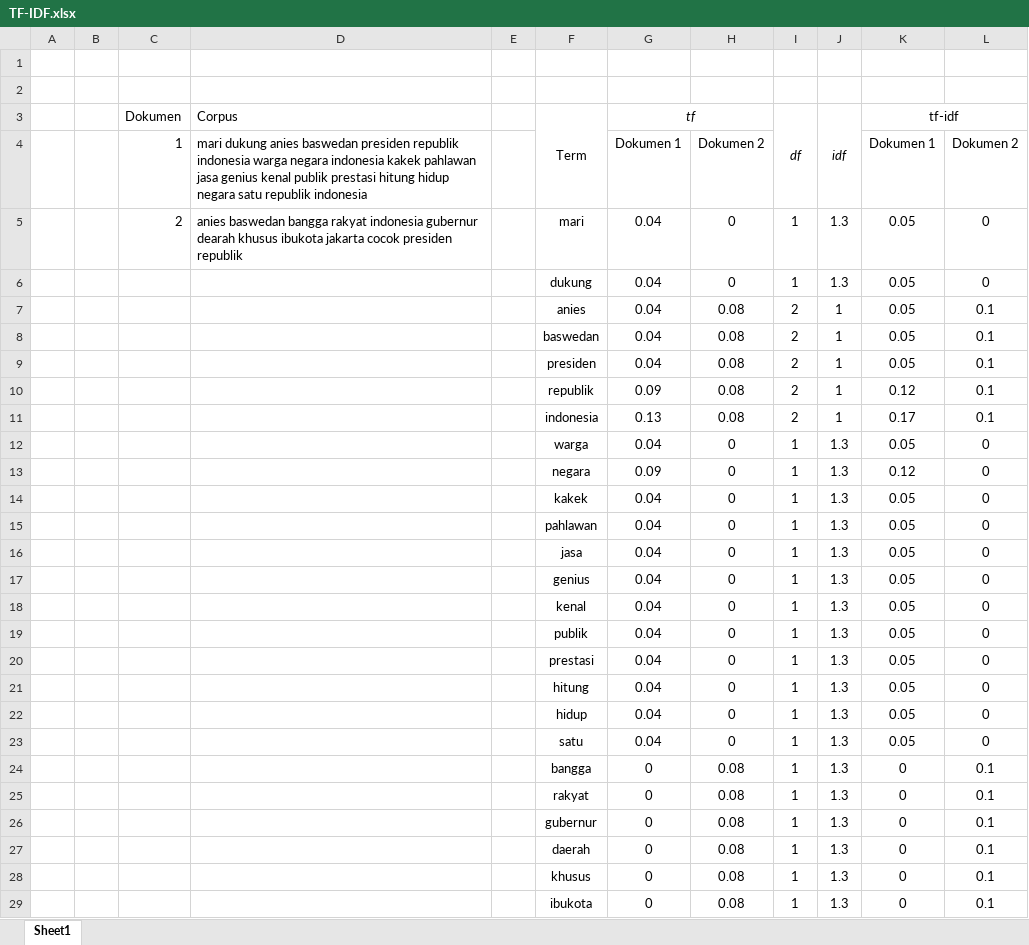
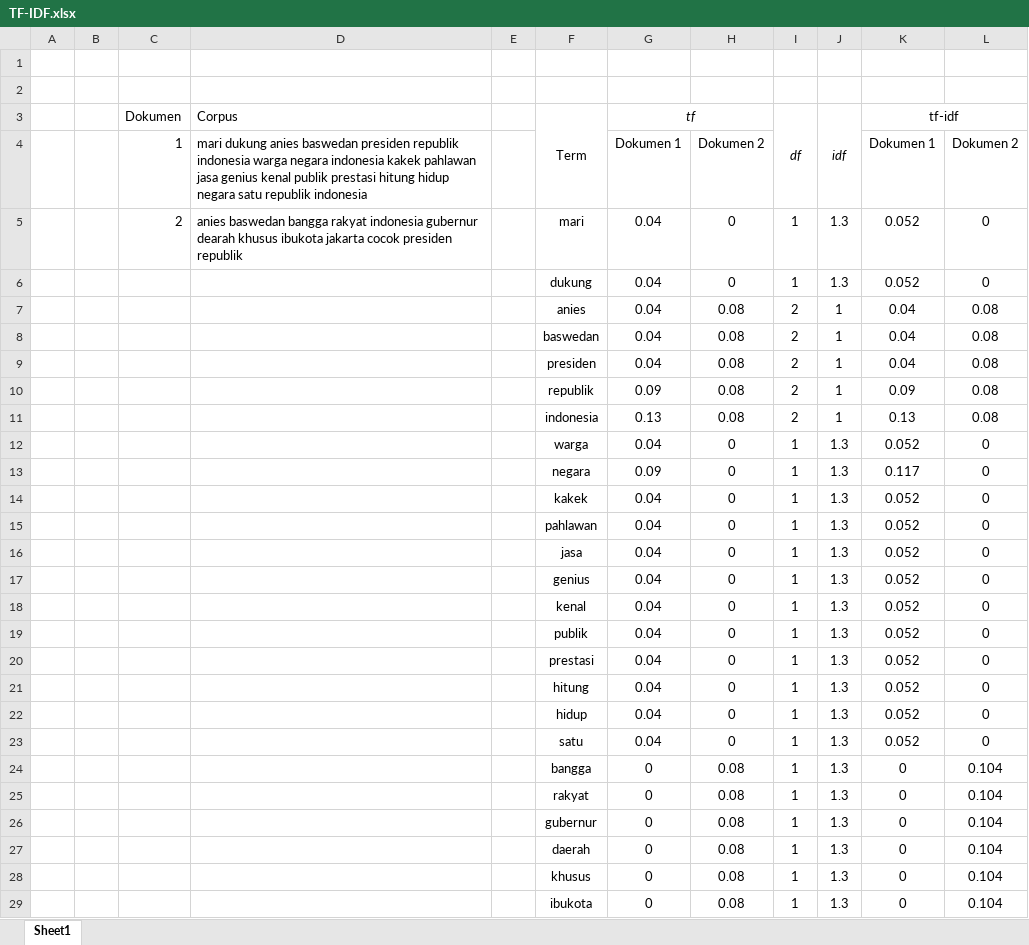
Before and after one commit to FnsAja/Skripsi, an Excel workbook: Asset/Excel/TF-IDF.xlsx, sheet Sheet1, drawn as a sheet; only a part is shown; values as stored, in another font and other column widths than the file's, no borders; the diff covers the shown part only; the diff names each change by its address in the sheet, - before the commit and + after, or states it on an @@ line.

```diff
--- a/Asset/Excel/TF-IDF.xlsx (sheet Sheet1)
+++ b/Asset/Excel/TF-IDF.xlsx (sheet Sheet1)
-K5:K6 (tf-idf): 0.05
+K5:K6 (tf-idf): 0.052
-K7:K9 (tf-idf): 0.05
+K7:K9 (tf-idf): 0.04
-L7:L11: 0.1
+L7:L11: 0.08
-K10 (tf-idf): 0.12
+K10 (tf-idf): 0.09
-K11 (tf-idf): 0.17
+K11 (tf-idf): 0.13
-K12 (tf-idf): 0.05
+K12 (tf-idf): 0.052
-K13 (tf-idf): 0.12
+K13 (tf-idf): 0.117
-K14:K23 (tf-idf): 0.05
+K14:K23 (tf-idf): 0.052
-L24:L29: 0.1
+L24:L29: 0.104
```
Also changed, not shown: 2 edited cells elsewhere in this sheet, formulas that keep their value, Aplikasi Skripsi/App/Flask/Process/DataPredict.xlsx, Aplikasi Skripsi/App/Flask/Process/DataTest.xlsx, 10 other files.
